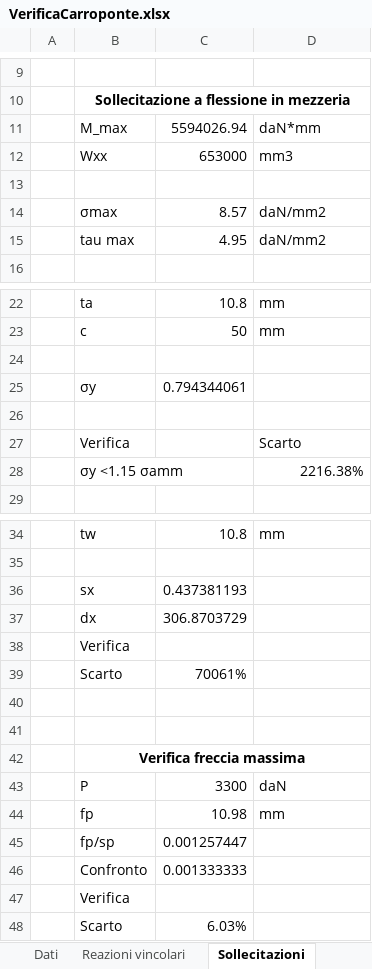
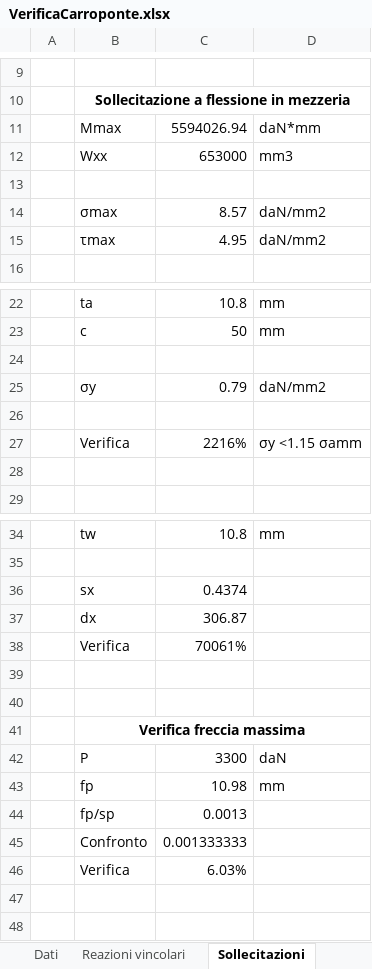
Before and after one commit to arma966/ImpiantiMeccanici, an Excel workbook: FogliCalcolo/Carroponte/VerificaCarroponte.xlsx, sheet Sollecitazioni, drawn as a sheet; only a part is shown, gaps mark what is left out; values as stored, in another font and other column widths than the file's, no borders; charts and pictures and conditional formats not drawn; removed rows and columns are numbered as before the commit, all else as after; the diff names each change by its address in the sheet, - before the commit and + after, or states it on an @@ line.

Commit message:
sistemato foglio carroponte

```diff
--- a/FogliCalcolo/Carroponte/VerificaCarroponte.xlsx (sheet Sollecitazioni)
+++ b/FogliCalcolo/Carroponte/VerificaCarroponte.xlsx (sheet Sollecitazioni)
-B11: M_max
+B11: Mmax
-B15: tau max
+B15: τmax
-row 25:  | σy | 0.794344061
+row 25:  | σy | 0.79 | daN/mm2
-row 27:  | Verifica |  | Scarto
+row 27:  | Verifica | 2216% | σy <1.15 σamm
-row 28:  | σy <1.15 σamm |  | 2216.38%
+row 28: (empty)
-C36: 0.437381193
+C36: 0.4374
-C37: 306.8703729
+C37: 306.87
-row 38:  | Verifica
-B38: Scarto
+B38: Verifica
-C44: 0.001257447
+C44: 0.0013
-row 47:  | Verifica
-B46: Scarto
+B46: Verifica
```
Also changed, not shown: sheet Reazioni vincolari, sheet Dati, formulas that keep their value, charts or pictures.
